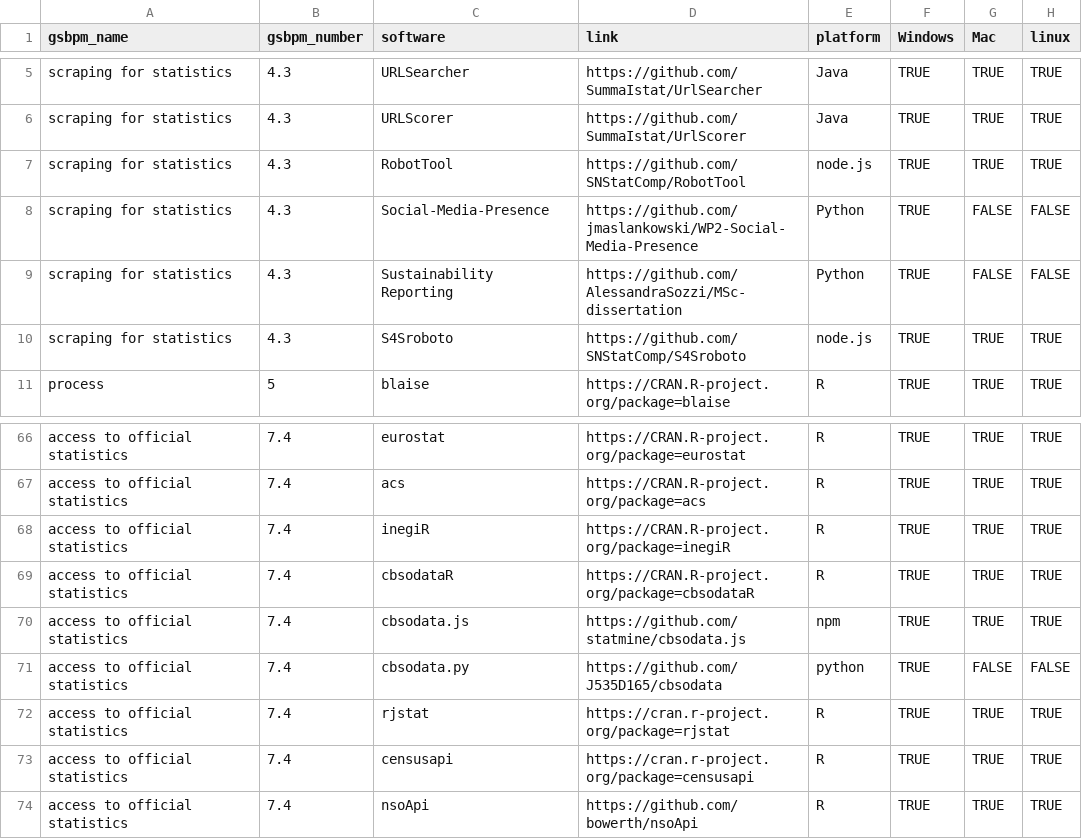
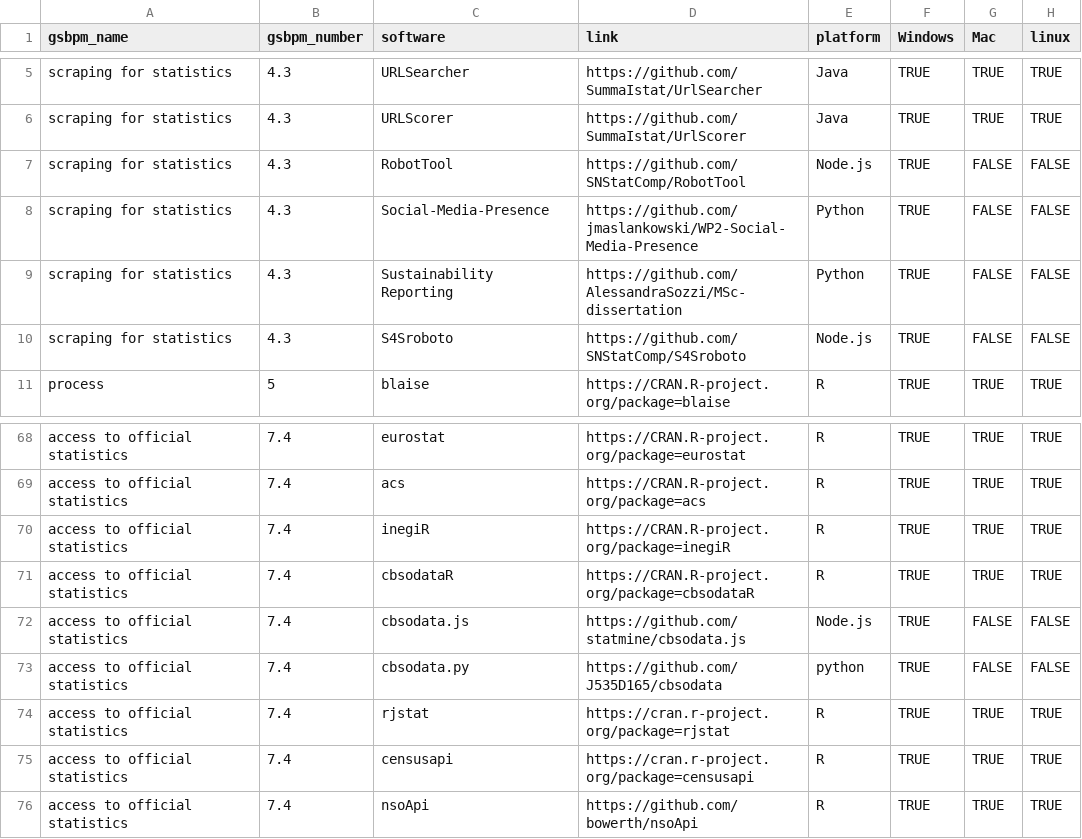
Before and after one commit to SNStatComp/awesome-official-statistics-software, a CSV file: data/software.csv, drawn as a sheet; only a part is shown, gaps mark what is left out; the diff covers the shown part only.

```diff
--- a/data/software.csv
+++ b/data/software.csv
@@ -6,6 +6,6 @@
 "scraping for statistics","4.3","URLScorer","https://github.com/SummaIstat/UrlScorer","Java",TRUE,TRUE,TRUE
-"scraping for statistics","4.3","RobotTool","https://github.com/SNStatComp/RobotTool","node.js",TRUE,TRUE,TRUE
+"scraping for statistics","4.3","RobotTool","https://github.com/SNStatComp/RobotTool","Node.js",TRUE,FALSE,FALSE
 "scraping for statistics","4.3","Social-Media-Presence","https://github.com/jmaslankowski/WP2-Social-Media-Presence","Python",TRUE,FALSE,FALSE
 "scraping for statistics","4.3","Sustainability Reporting","https://github.com/AlessandraSozzi/MSc-dissertation","Python",TRUE,FALSE,FALSE
-"scraping for statistics","4.3","S4Sroboto","https://github.com/SNStatComp/S4Sroboto","node.js",TRUE,TRUE,TRUE
+"scraping for statistics","4.3","S4Sroboto","https://github.com/SNStatComp/S4Sroboto","Node.js",TRUE,FALSE,FALSE
 "process","5","blaise","https://CRAN.R-project.org/package=blaise","R",TRUE,TRUE,TRUE
@@ -69,3 +71,3 @@
 "access to official statistics","7.4","cbsodataR","https://CRAN.R-project.org/package=cbsodataR","R",TRUE,TRUE,TRUE
-"access to official statistics","7.4","cbsodata.js","https://github.com/statmine/cbsodata.js","npm",TRUE,TRUE,TRUE
+"access to official statistics","7.4","cbsodata.js","https://github.com/statmine/cbsodata.js","Node.js",TRUE,FALSE,FALSE
 "access to official statistics","7.4","cbsodata.py","https://github.com/J535D165/cbsodata","python",TRUE,FALSE,FALSE
```
Also changed, not shown: 5 added rows, 1 removed row and 12 edited cells elsewhere in this file.
